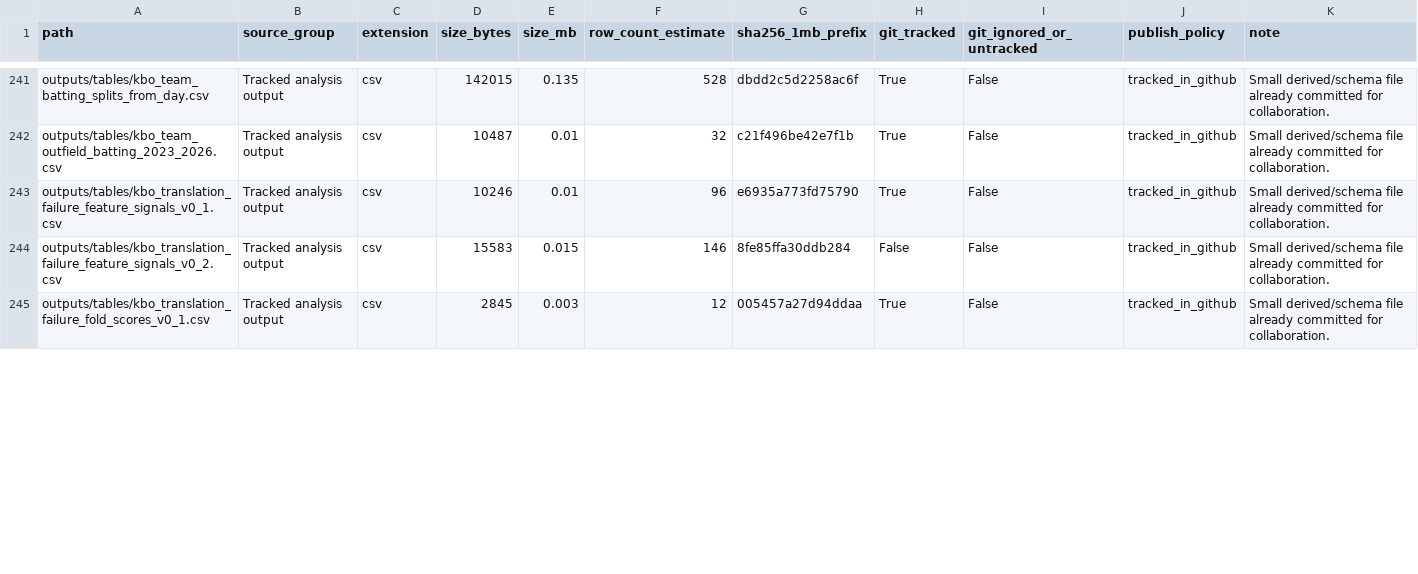
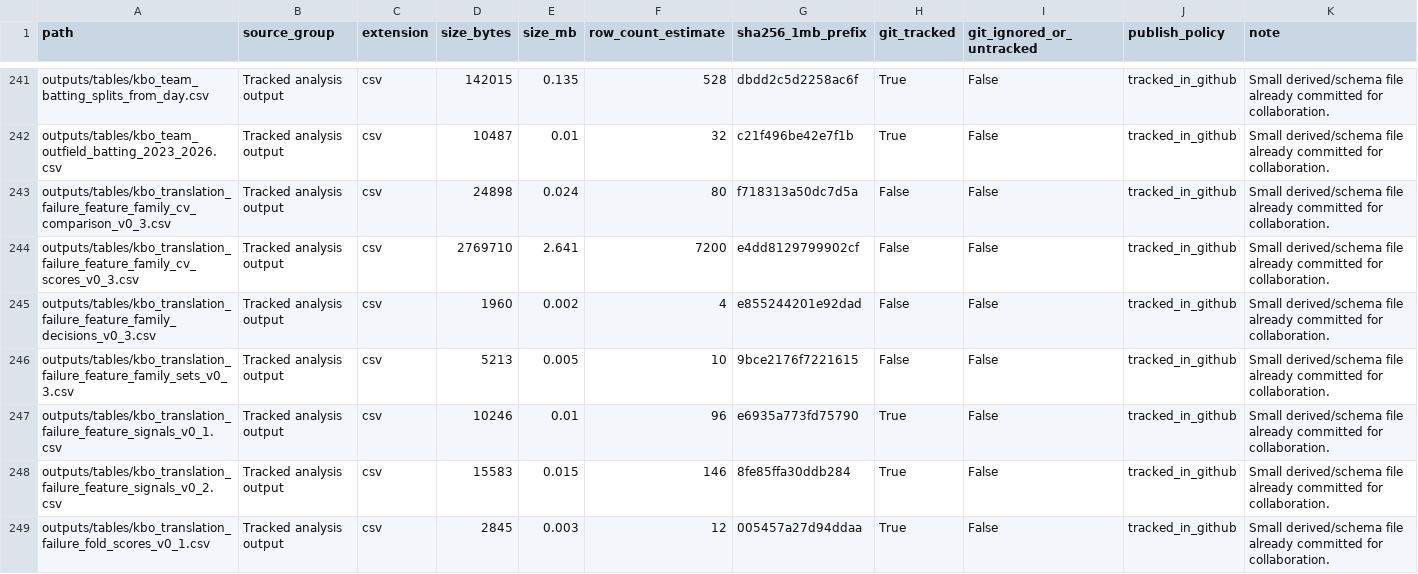
Before and after one commit to jameshui0228/kbo-foreign-player-recruitment, a CSV file: outputs/tables/project_data_file_manifest_v1.csv, drawn as a sheet; only a part is shown, gaps mark what is left out; the diff covers the shown part only.

```diff
--- a/outputs/tables/project_data_file_manifest_v1.csv
+++ b/outputs/tables/project_data_file_manifest_v1.csv
@@ -242,4 +242,8 @@ outputs/tables/kbo_team_batting_splits_from_day.csv,Tracked analysis output,csv,
 outputs/tables/kbo_team_outfield_batting_2023_2026.csv,Tracked analysis output,csv,10487,0.01,32,c21f496be42e7f1b,True,False,tracked_in_github,Small derived/schema file already committed for collaboration.
+outputs/tables/kbo_translation_failure_feature_family_cv_comparison_v0_3.csv,Tracked analysis output,csv,24898,0.024,80,f718313a50dc7d5a,False,False,tracked_in_github,Small derived/schema file already committed for collaboration.
+outputs/tables/kbo_translation_failure_feature_family_cv_scores_v0_3.csv,Tracked analysis output,csv,2769710,2.641,7200,e4dd8129799902cf,False,False,tracked_in_github,Small derived/schema file already committed for collaboration.
+outputs/tables/kbo_translation_failure_feature_family_decisions_v0_3.csv,Tracked analysis output,csv,1960,0.002,4,e855244201e92dad,False,False,tracked_in_github,Small derived/schema file already committed for collaboration.
+outputs/tables/kbo_translation_failure_feature_family_sets_v0_3.csv,Tracked analysis output,csv,5213,0.005,10,9bce2176f7221615,False,False,tracked_in_github,Small derived/schema file already committed for collaboration.
 outputs/tables/kbo_translation_failure_feature_signals_v0_1.csv,Tracked analysis output,csv,10246,0.01,96,e6935a773fd75790,True,False,tracked_in_github,Small derived/schema file already committed for collaboration.
-outputs/tables/kbo_translation_failure_feature_signals_v0_2.csv,Tracked analysis output,csv,15583,0.015,146,8fe85ffa30ddb284,False,False,tracked_in_github,Small derived/schema file already committed for collaboration.
+outputs/tables/kbo_translation_failure_feature_signals_v0_2.csv,Tracked analysis output,csv,15583,0.015,146,8fe85ffa30ddb284,True,False,tracked_in_github,Small derived/schema file already committed for collaboration.
 outputs/tables/kbo_translation_failure_fold_scores_v0_1.csv,Tracked analysis output,csv,2845,0.003,12,005457a27d94ddaa,True,False,tracked_in_github,Small derived/schema file already committed for collaboration.
```
Also changed, not shown: 2 added rows and 18 edited cells elsewhere in this file, experiments.csv, outputs/tables/six_layer_progress_v1.csv, 11 other files.
